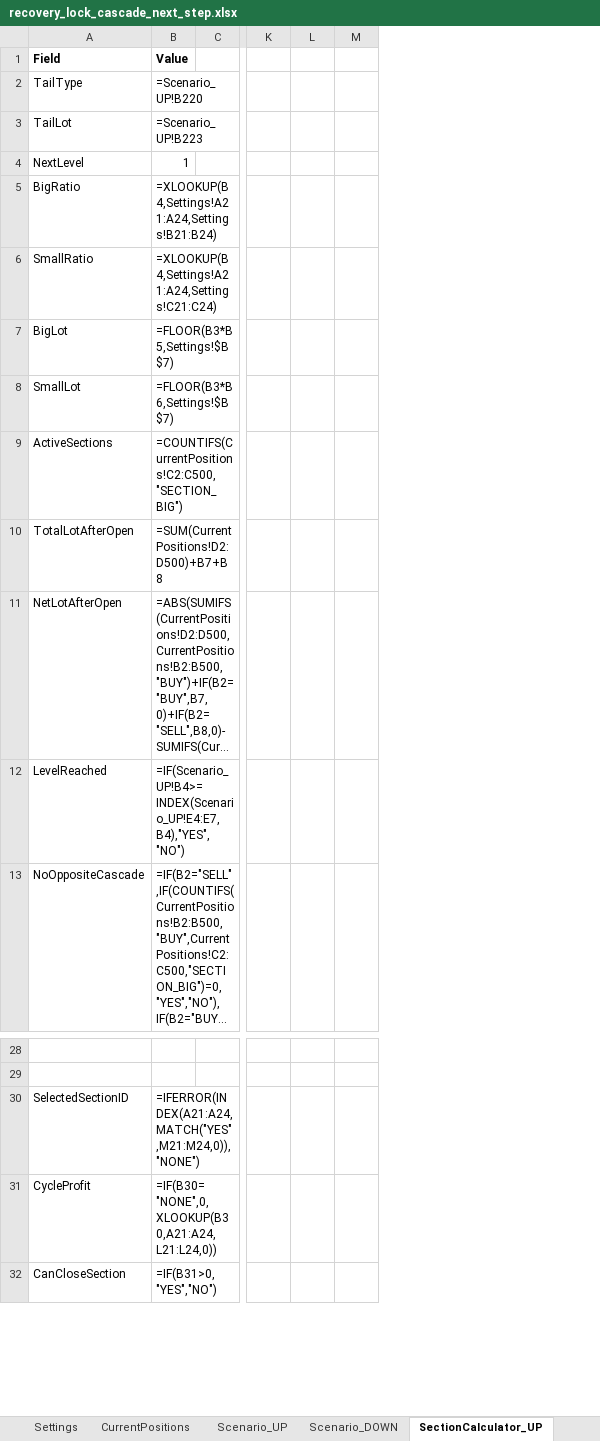
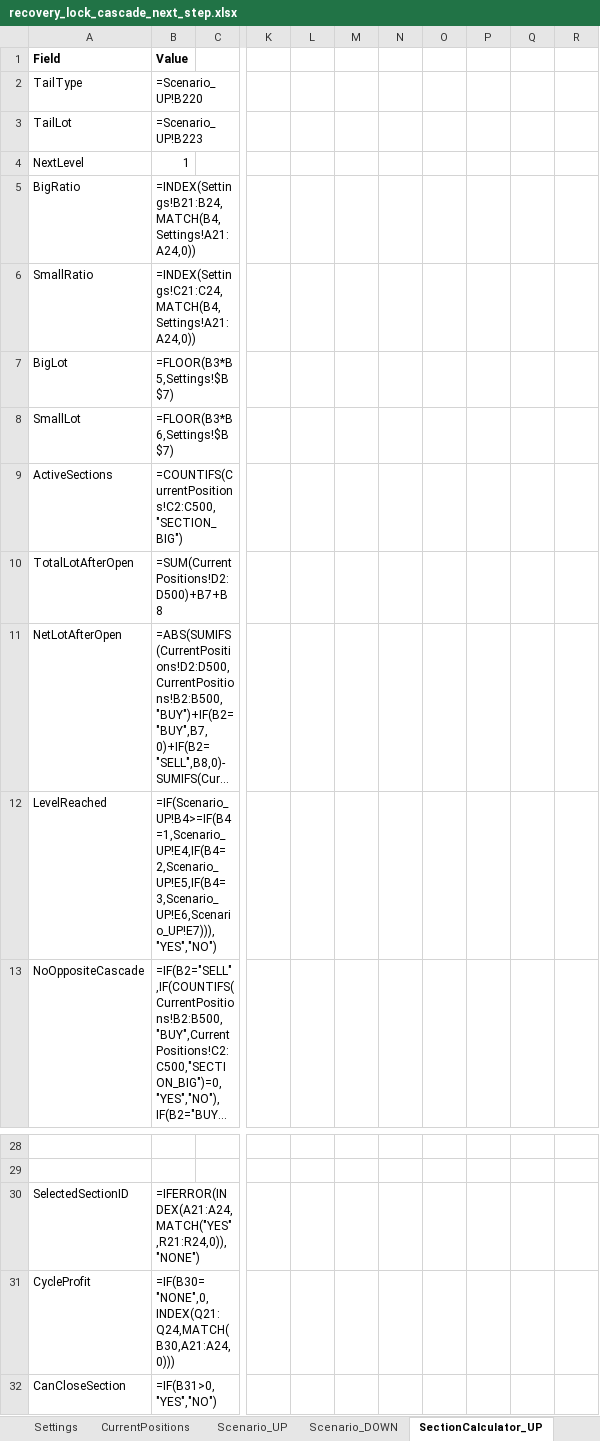
Before and after one commit to ic8812825-maker/chatgpt.com-codex, an Excel workbook: recovery_lock_cascade_next_step.xlsx, sheet SectionCalculator_UP, drawn as a sheet; only a part is shown, gaps mark what is left out; long unchanged cells end in …; values as stored, in another font and other column widths than the file's, no borders; formulas without a stored value are shown as written; removed rows and columns are numbered as before the commit, all else as after; the diff names each change by its address in the sheet, - before the commit and + after, or states it on an @@ line.

```diff
--- a/recovery_lock_cascade_next_step.xlsx (sheet SectionCalculator_UP)
+++ b/recovery_lock_cascade_next_step.xlsx (sheet SectionCalculator_UP)
-column K, empty
-column L, empty
-column M, empty
+column K, empty
+column L, empty
+column M, empty
+column N, empty
+column O, empty
+column P, empty
+column Q, empty
+column R, empty
-B5 (Value): =XLOOKUP(B4,Settings!A21:A24,Settings!B21:B24)
+B5 (Value): =INDEX(Settings!B21:B24,MATCH(B4,Settings!A21:A24,0))
-B6 (Value): =XLOOKUP(B4,Settings!A21:A24,Settings!C21:C24)
+B6 (Value): =INDEX(Settings!C21:C24,MATCH(B4,Settings!A21:A24,0))
-B12 (Value): =IF(Scenario_UP!B4>=INDEX(Scenario_UP!E4:E7,B4),"YES","NO")
+B12 (Value): =IF(Scenario_UP!B4>=IF(B4=1,Scenario_UP!E4,IF(B4=2,Scenario_UP!E5,IF(B4=3,Scenario_UP!E6,Scenario_UP!E7))),"YES","NO")
-B30 (Value): =IFERROR(INDEX(A21:A24,MATCH("YES",M21:M24,0)),"NONE")
+B30 (Value): =IFERROR(INDEX(A21:A24,MATCH("YES",R21:R24,0)),"NONE")
-B31 (Value): =IF(B30="NONE",0,XLOOKUP(B30,A21:A24,L21:L24,0))
+B31 (Value): =IF(B30="NONE",0,INDEX(Q21:Q24,MATCH(B30,A21:A24,0)))
```
Also changed, not shown: sheet SectionCalculator_DOWN, sheet TailRecovery_UP, sheet TailRecovery_DOWN, sheet Scenario_DOWN, sheet Scenario_UP, 4 other files.
